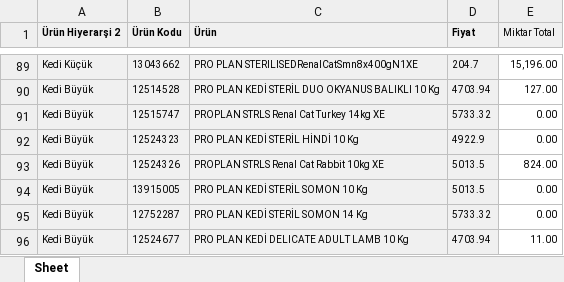
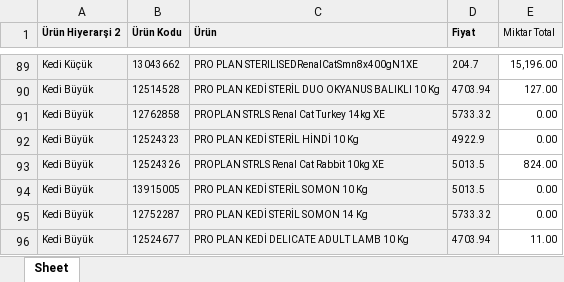
Before and after one commit to Kuzeypetses/ordersysmail, an Excel workbook: public/data/urunler.xlsx, sheet Sheet, drawn as a sheet; only a part is shown, gaps mark what is left out; values as stored, in another font and other column widths than the file's, no borders; the diff names each change by its address in the sheet, - before the commit and + after, or states it on an @@ line.

Commit message:
Add files via upload

```diff
--- a/public/data/urunler.xlsx (sheet Sheet)
+++ b/public/data/urunler.xlsx (sheet Sheet)
-B91 (Ürün Kodu): 12515747
+B91 (Ürün Kodu): 12762858
```
